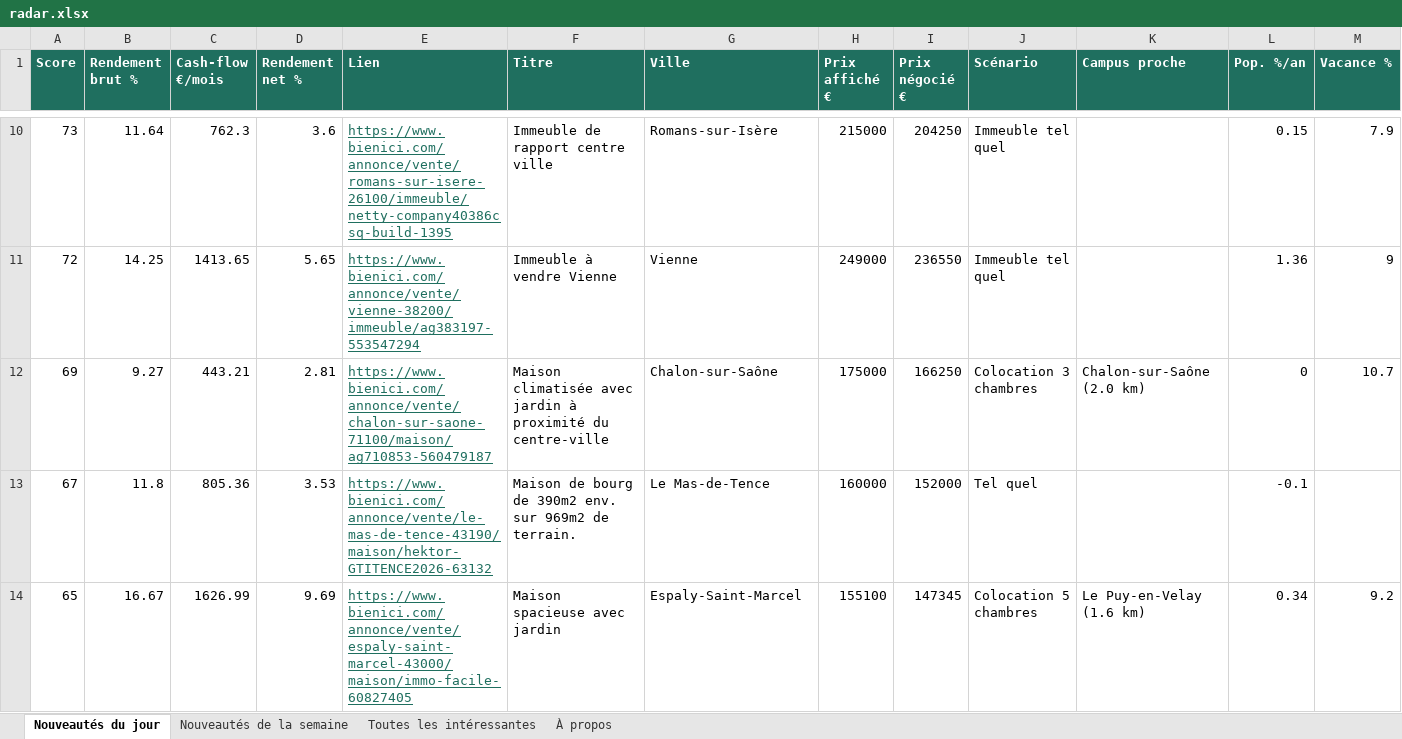
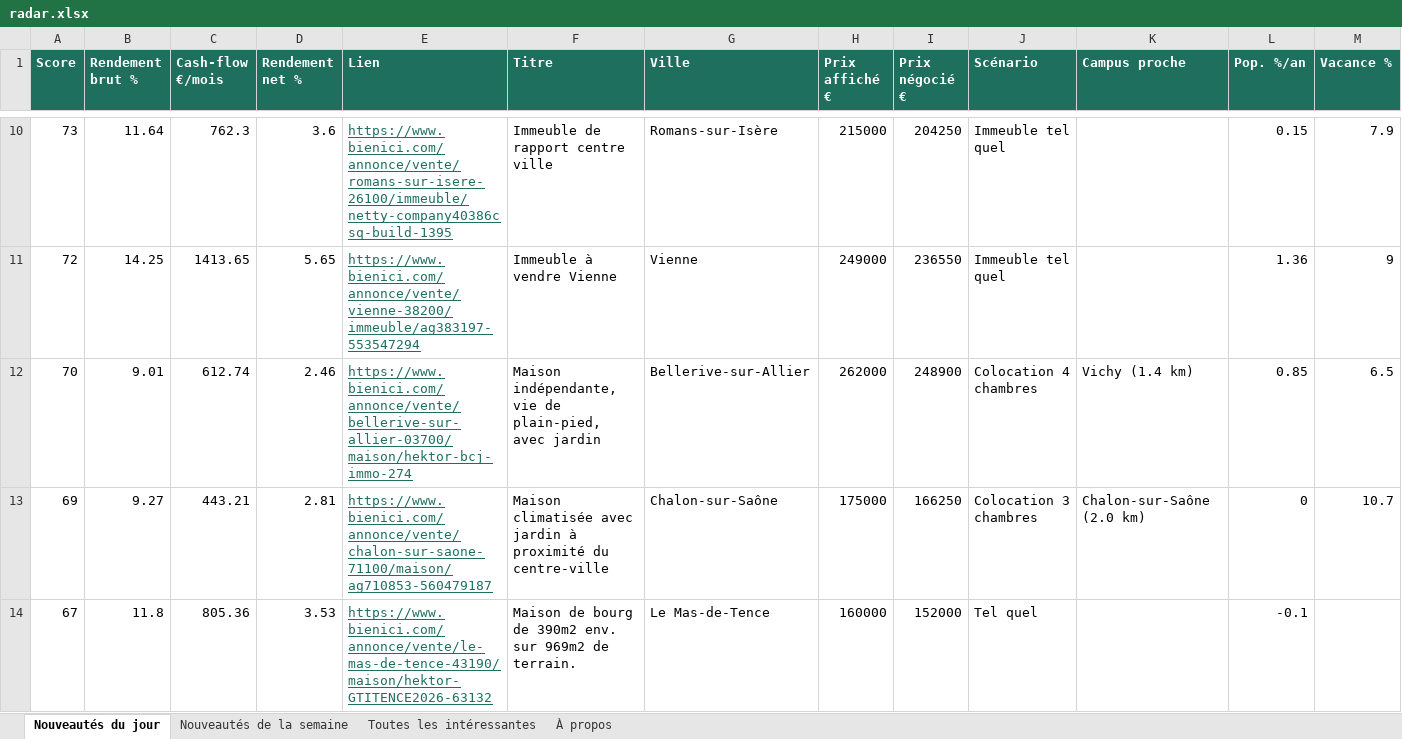
Before and after one commit to Hendrix74/immo-radar-data, an Excel workbook: radar.xlsx, sheet Nouveautés du jour, drawn as a sheet; only a part is shown, gaps mark what is left out; the shorter side is filled out with more unchanged rows; values as stored, in another font and other column widths than the file's, no borders; rows hold the shown columns only; the diff names each change by its address in the sheet, - before the commit and + after, or states it on an @@ line.

```diff
--- a/radar.xlsx (sheet Nouveautés du jour)
+++ b/radar.xlsx (sheet Nouveautés du jour)
+row 12: 70 | 9.01 | 612.74 | 2.46 | https://www.bienici.com/annonce/vente/bellerive-sur-allier-03700/maison/hektor-bcj-immo-274 | Maison indépendante, vie de plain-pied, avec jardin | Bellerive-sur-Allier | 262000 | 248900 | Colocation 4 chambres | Vichy (1.4 km) | 0.85 | 6.5
```
Also changed, not shown: sheet Toutes les intéressantes, sheet Nouveautés de la semaine, sheet À propos, 7 other files.
